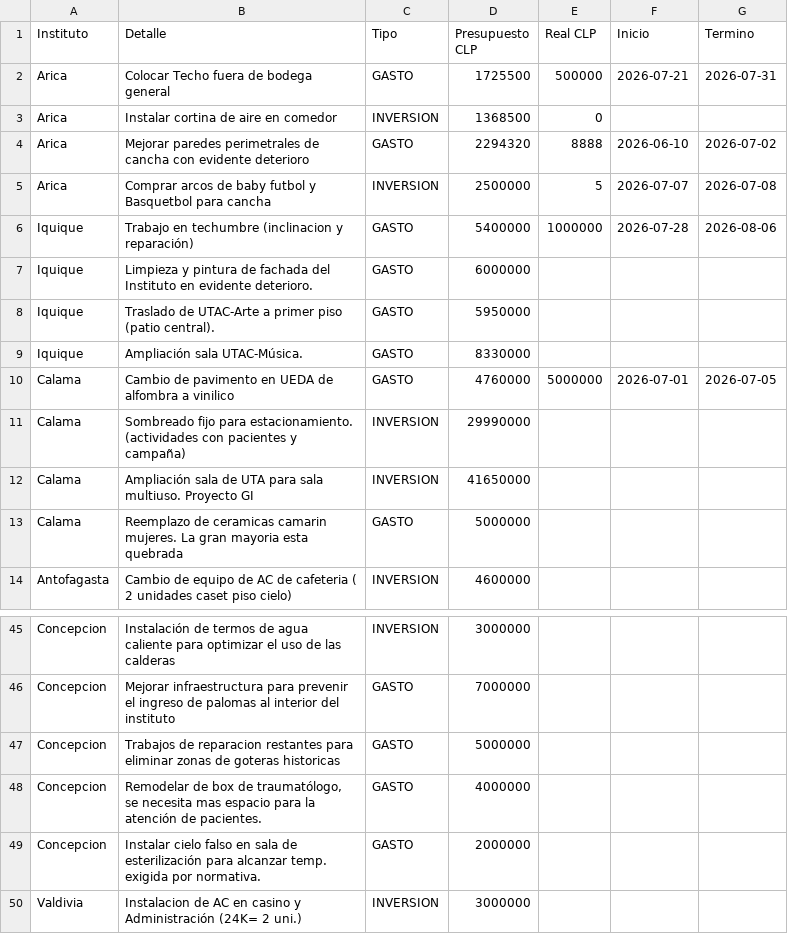
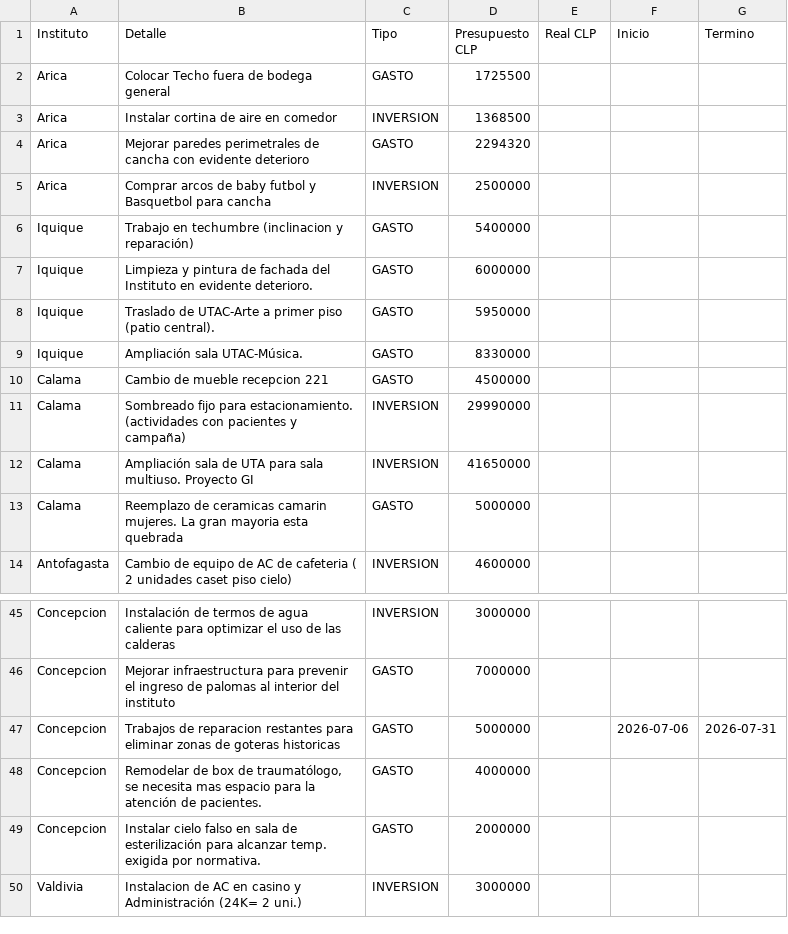
Before and after one commit to gberetta0316/planinfraestructurateleton, a CSV file: data.csv, drawn as a sheet; only a part is shown, gaps mark what is left out.

Commit message:
Actualizar data.csv desde el editor — 29-07-2026, 10:28:23 a. m.

```diff
--- a/data.csv
+++ b/data.csv
@@ -1,7 +1,7 @@
 Instituto;Detalle;Tipo;Presupuesto CLP;Real CLP;Inicio;Termino
-Arica;Colocar Techo fuera de bodega general;GASTO;1725500;500000;2026-07-21;2026-07-31
-Arica;Instalar cortina de aire en comedor;INVERSION;1368500;0;;
-Arica;Mejorar paredes perimetrales de cancha con evidente deterioro;GASTO;2294320;8888;2026-06-10;2026-07-02
-Arica;Comprar arcos de baby futbol y Basquetbol para cancha;INVERSION;2500000;5;2026-07-07;2026-07-08
-Iquique;Trabajo en techumbre (inclinacion y reparación);GASTO;5400000;1000000;2026-07-28;2026-08-06
+Arica;Colocar Techo fuera de bodega general;GASTO;1725500;;;
+Arica;Instalar cortina de aire en comedor;INVERSION;1368500;;;
+Arica;Mejorar paredes perimetrales de cancha con evidente deterioro;GASTO;2294320;;;
+Arica;Comprar arcos de baby futbol y Basquetbol para cancha;INVERSION;2500000;;;
+Iquique;Trabajo en techumbre (inclinacion y reparación);GASTO;5400000;;;
 Iquique;Limpieza y pintura de fachada del Instituto en evidente deterioro.;GASTO;6000000;;;
@@ -9,3 +9,3 @@ Iquique;Traslado de UTAC-Arte a primer piso (patio central).;GASTO;5950000;;;
 Iquique;Ampliación sala UTAC-Música.;GASTO;8330000;;;
-Calama;Cambio de pavimento en UEDA de alfombra a vinilico;GASTO;4760000;5000000;2026-07-01;2026-07-05
+Calama;Cambio de mueble recepcion 221;GASTO;4500000;;;
 Calama;Sombreado fijo para estacionamiento. (actividades con pacientes y campaña);INVERSION;29990000;;;
@@ -46,3 +46,3 @@ Concepcion;Instalación de termos de agua caliente para optimizar el uso de las
 Concepcion;Mejorar infraestructura para prevenir el ingreso de palomas al interior del instituto;GASTO;7000000;;;
-Concepcion;Trabajos de reparacion restantes para eliminar zonas de goteras historicas;GASTO;5000000;;;
+Concepcion;Trabajos de reparacion restantes para eliminar zonas de goteras historicas;GASTO;5000000;;2026-07-06;2026-07-31
 Concepcion;"Remodelar de box de traumatólogo, se necesita mas espacio para la atención de pacientes.";GASTO;4000000;;;
```
